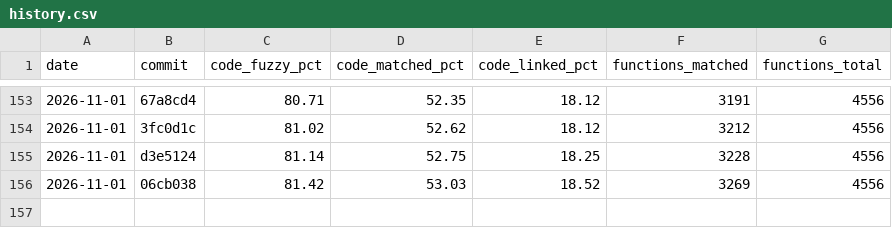
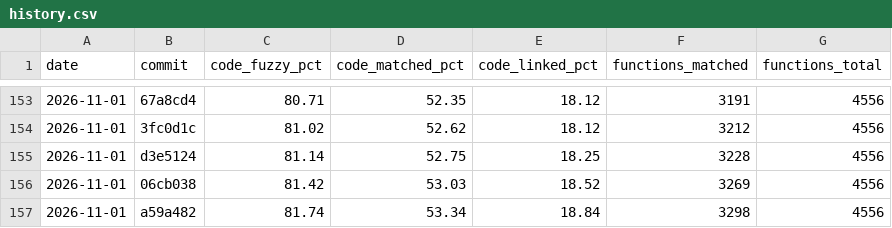
Before and after one commit to YggdrasziI/ts2-castaway-decomp, a CSV file: progress/eur/history.csv, drawn as a sheet; only a part is shown, gaps mark what is left out; the diff names each change by its address in the sheet, - before the commit and + after, or states it on an @@ line.

Commit message:
Record progress after the layout text unit

```diff
--- a/progress/eur/history.csv
+++ b/progress/eur/history.csv
+row 157: 2026-11-01 | a59a482 | 81.74 | 53.34 | 18.84 | 3298 | 4556
```
Also changed, not shown: 5 other files.
